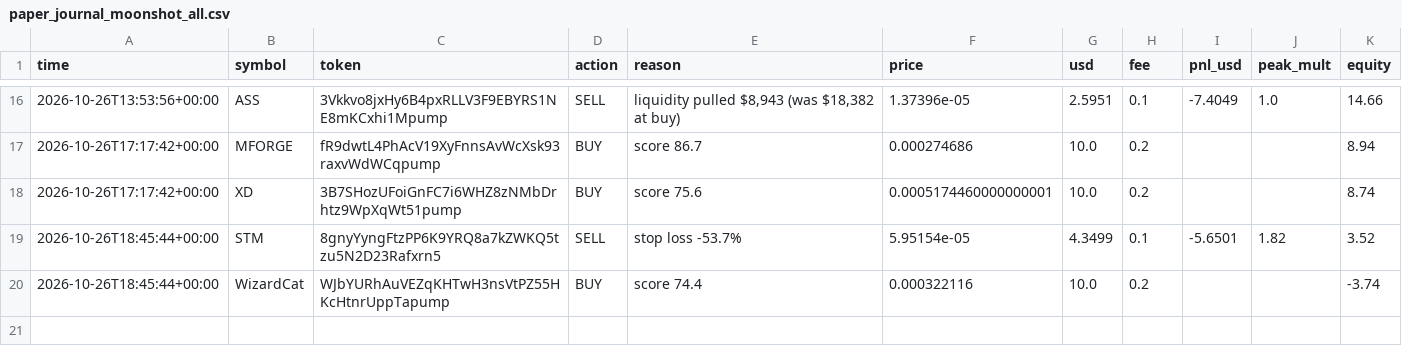
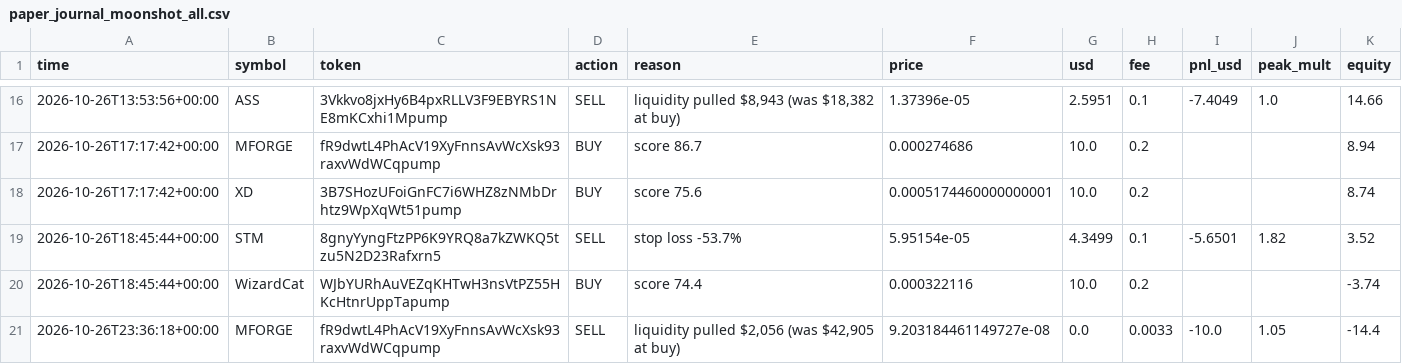
Before and after one commit to SuppleVise/memecoin-scanner, a CSV file: paper_journal_moonshot_all.csv, drawn as a sheet; only a part is shown, gaps mark what is left out; the diff names each change by its address in the sheet, - before the commit and + after, or states it on an @@ line.

Commit message:
paper book 2026-10-26T23:37:06Z

```diff
--- a/paper_journal_moonshot_all.csv
+++ b/paper_journal_moonshot_all.csv
+row 21: 2026-10-26T23:36:18+00:00 | MFORGE | fR9dwtL4PhAcV19XyFnnsAvWcXsk93raxvWdWCqpump | SELL | liquidity pulled $2,056 (was $42,905 at buy) | 9.203184461149727e-08 | 0.0 | 0.0033 | -10.0 | 1.05 | -14.4
```
Also changed, not shown: 7 other files.
